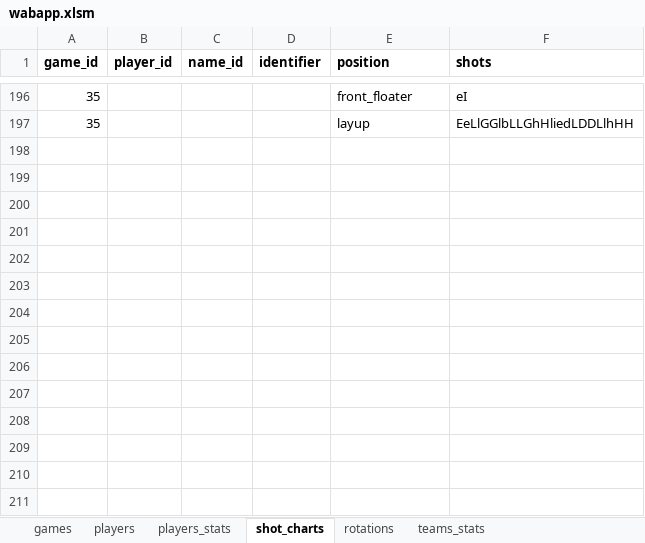
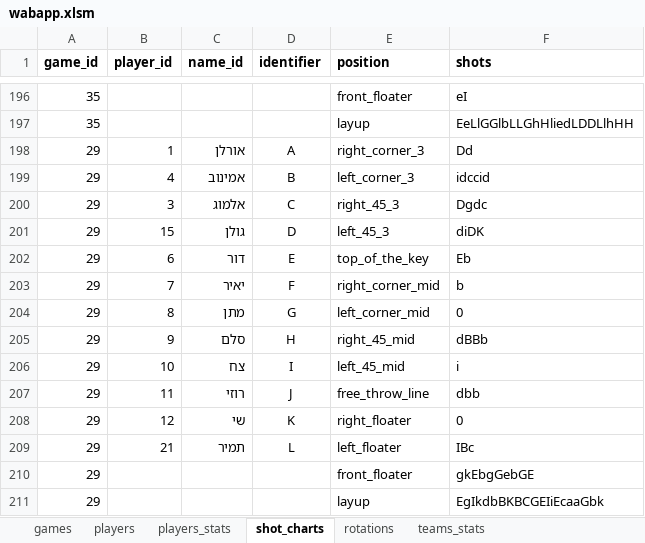
Before and after one commit to kopitodor/My_Team, an Excel workbook: wabapp.xlsm, sheet shot_charts, drawn as a sheet; only a part is shown, gaps mark what is left out; values as stored, in another font and other column widths than the file's, no borders; the diff names each change by its address in the sheet, - before the commit and + after, or states it on an @@ line.

```diff
--- a/wabapp.xlsm (sheet shot_charts)
+++ b/wabapp.xlsm (sheet shot_charts)
+row 198: 29 | 1 | אורלן | A | right_corner_3 | Dd
+row 199: 29 | 4 | אמינוב | B | left_corner_3 | idccid
+row 200: 29 | 3 | אלמוג | C | right_45_3 | Dgdc
+row 201: 29 | 15 | גולן | D | left_45_3 | diDK
+row 202: 29 | 6 | דור | E | top_of_the_key | Eb
+row 203: 29 | 7 | יאיר | F | right_corner_mid | b
+row 204: 29 | 8 | מתן | G | left_corner_mid | 0
+row 205: 29 | 9 | סלם | H | right_45_mid | dBBb
+row 206: 29 | 10 | צח | I | left_45_mid | i
+row 207: 29 | 11 | רוזי | J | free_throw_line | dbb
+row 208: 29 | 12 | שי | K | right_floater | 0
+row 209: 29 | 21 | תמיר | L | left_floater | IBc
+row 210: 29 |  |  |  | front_floater | gkEbgGebGE
+row 211: 29 |  |  |  | layup | EgIkdbBKBCGEIiEcaaGbk
```
Also changed, not shown: sheet games, sheet players_stats, 3 other files.
